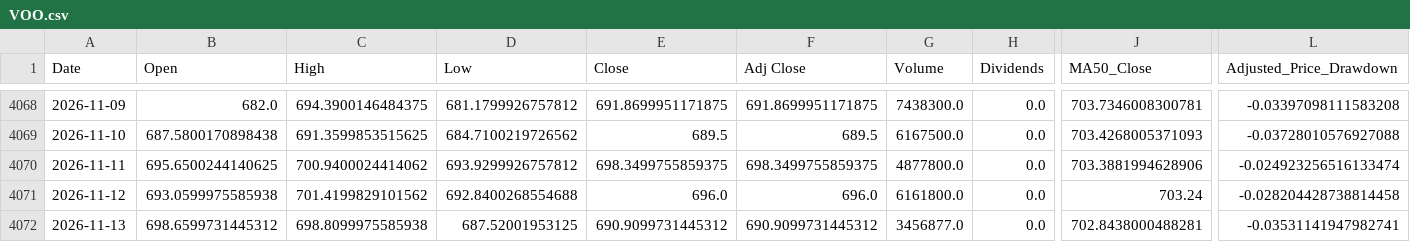
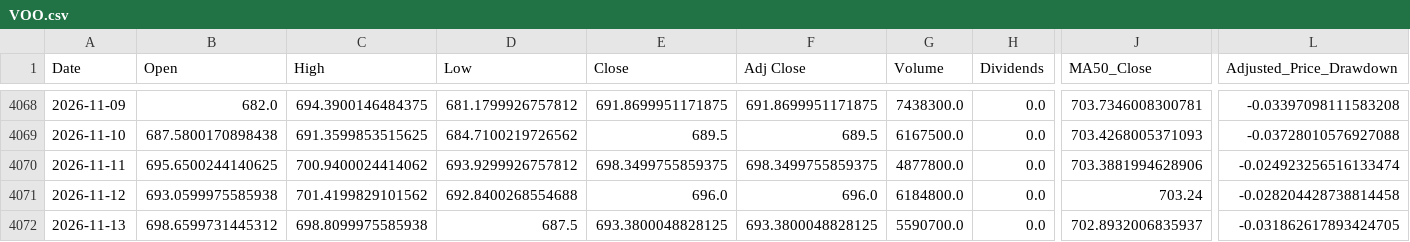
Before and after one commit to a23882005/LivingWaterAI, a CSV file: data/market_history/VOO.csv, drawn as a sheet; only a part is shown, gaps mark what is left out; the diff names each change by its address in the sheet, - before the commit and + after, or states it on an @@ line.

```diff
--- a/data/market_history/VOO.csv
+++ b/data/market_history/VOO.csv
-G4071 (Volume): 6161800.0
+G4071 (Volume): 6184800.0
-D4072 (Low): 687.52001953125
+D4072 (Low): 687.5
-E4072 (Close): 690.9099731445312
+E4072 (Close): 693.3800048828125
-F4072 (Adj Close): 690.9099731445312
+F4072 (Adj Close): 693.3800048828125
-G4072 (Volume): 3456877.0
+G4072 (Volume): 5590700.0
-J4072 (MA50_Close): 702.8438000488281
+J4072 (MA50_Close): 702.8932006835937
-L4072 (Adjusted_Price_Drawdown): -0.03531141947982741
+L4072 (Adjusted_Price_Drawdown): -0.031862617893424705
```
Also changed, not shown: data/market_history/QQQ.csv, data/market_history/SPY.csv, 4 other files.
